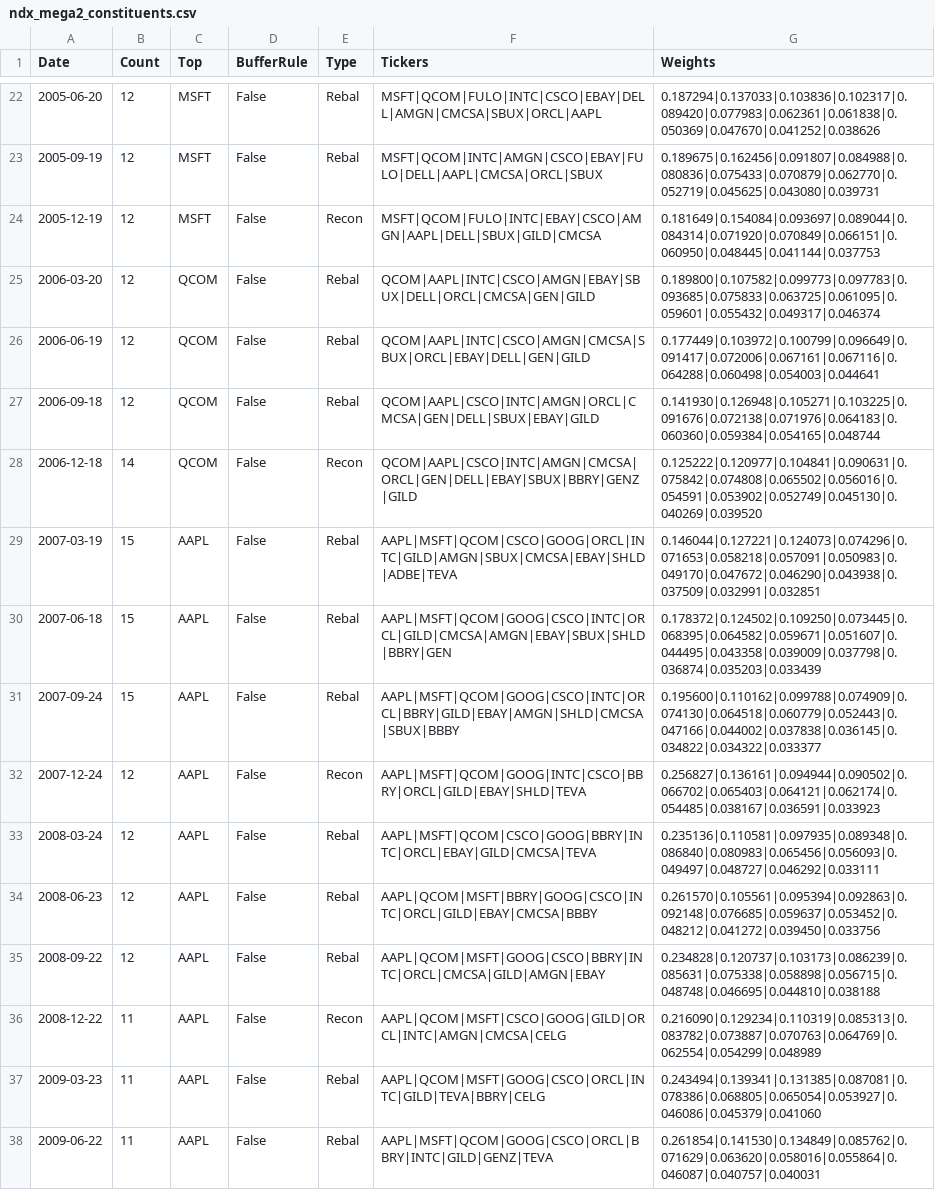
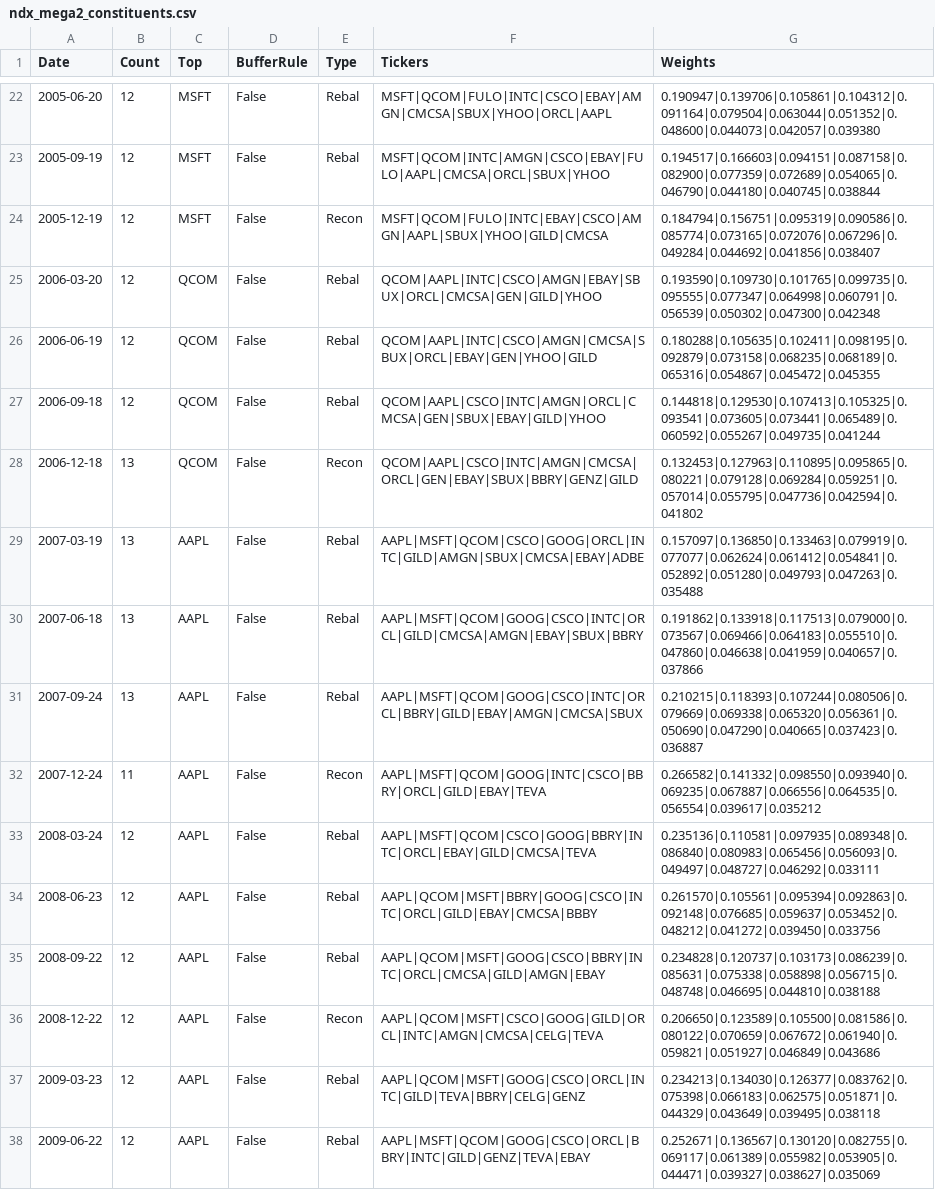
Before and after one commit to Acelogic/Testfol-MarginStresser, a CSV file: data/ndx_simulation/data/results/ndx_mega2_constituents.csv, drawn as a sheet; only a part is shown, gaps mark what is left out; the diff covers the shown part only; the diff names each change by its address in the sheet, - before the commit and + after, or states it on an @@ line.

```diff
--- a/data/ndx_simulation/data/results/ndx_mega2_constituents.csv
+++ b/data/ndx_simulation/data/results/ndx_mega2_constituents.csv
-F22 (Tickers): MSFT|QCOM|FULO|INTC|CSCO|EBAY|DELL|AMGN|CMCSA|SBUX|ORCL|AAPL
+F22 (Tickers): MSFT|QCOM|FULO|INTC|CSCO|EBAY|AMGN|CMCSA|SBUX|YHOO|ORCL|AAPL
-G22 (Weights): 0.187294|0.137033|0.103836|0.102317|0.089420|0.077983|0.062361|0.061838|0.050369|0.047670|0.041252|0.038626
+G22 (Weights): 0.190947|0.139706|0.105861|0.104312|0.091164|0.079504|0.063044|0.051352|0.048600|0.044073|0.042057|0.039380
-F23 (Tickers): MSFT|QCOM|INTC|AMGN|CSCO|EBAY|FULO|DELL|AAPL|CMCSA|ORCL|SBUX
+F23 (Tickers): MSFT|QCOM|INTC|AMGN|CSCO|EBAY|FULO|AAPL|CMCSA|ORCL|SBUX|YHOO
-G23 (Weights): 0.189675|0.162456|0.091807|0.084988|0.080836|0.075433|0.070879|0.062770|0.052719|0.045625|0.043080|0.039731
+G23 (Weights): 0.194517|0.166603|0.094151|0.087158|0.082900|0.077359|0.072689|0.054065|0.046790|0.044180|0.040745|0.038844
-F24 (Tickers): MSFT|QCOM|FULO|INTC|EBAY|CSCO|AMGN|AAPL|DELL|SBUX|GILD|CMCSA
+F24 (Tickers): MSFT|QCOM|FULO|INTC|EBAY|CSCO|AMGN|AAPL|SBUX|YHOO|GILD|CMCSA
-G24 (Weights): 0.181649|0.154084|0.093697|0.089044|0.084314|0.071920|0.070849|0.066151|0.060950|0.048445|0.041144|0.037753
+G24 (Weights): 0.184794|0.156751|0.095319|0.090586|0.085774|0.073165|0.072076|0.067296|0.049284|0.044692|0.041856|0.038407
-F25 (Tickers): QCOM|AAPL|INTC|CSCO|AMGN|EBAY|SBUX|DELL|ORCL|CMCSA|GEN|GILD
+F25 (Tickers): QCOM|AAPL|INTC|CSCO|AMGN|EBAY|SBUX|ORCL|CMCSA|GEN|GILD|YHOO
-G25 (Weights): 0.189800|0.107582|0.099773|0.097783|0.093685|0.075833|0.063725|0.061095|0.059601|0.055432|0.049317|0.046374
+G25 (Weights): 0.193590|0.109730|0.101765|0.099735|0.095555|0.077347|0.064998|0.060791|0.056539|0.050302|0.047300|0.042348
-F26 (Tickers): QCOM|AAPL|INTC|CSCO|AMGN|CMCSA|SBUX|ORCL|EBAY|DELL|GEN|GILD
+F26 (Tickers): QCOM|AAPL|INTC|CSCO|AMGN|CMCSA|SBUX|ORCL|EBAY|GEN|YHOO|GILD
-G26 (Weights): 0.177449|0.103972|0.100799|0.096649|0.091417|0.072006|0.067161|0.067116|0.064288|0.060498|0.054003|0.044641
+G26 (Weights): 0.180288|0.105635|0.102411|0.098195|0.092879|0.073158|0.068235|0.068189|0.065316|0.054867|0.045472|0.045355
-F27 (Tickers): QCOM|AAPL|CSCO|INTC|AMGN|ORCL|CMCSA|GEN|DELL|SBUX|EBAY|GILD
+F27 (Tickers): QCOM|AAPL|CSCO|INTC|AMGN|ORCL|CMCSA|GEN|SBUX|EBAY|GILD|YHOO
-G27 (Weights): 0.141930|0.126948|0.105271|0.103225|0.091676|0.072138|0.071976|0.064183|0.060360|0.059384|0.054165|0.048744
+G27 (Weights): 0.144818|0.129530|0.107413|0.105325|0.093541|0.073605|0.073441|0.065489|0.060592|0.055267|0.049735|0.041244
-B28 (Count): 14
+B28 (Count): 13
-F28 (Tickers): QCOM|AAPL|CSCO|INTC|AMGN|CMCSA|ORCL|GEN|DELL|EBAY|SBUX|BBRY|GENZ|GILD
+F28 (Tickers): QCOM|AAPL|CSCO|INTC|AMGN|CMCSA|ORCL|GEN|EBAY|SBUX|BBRY|GENZ|GILD
-G28 (Weights): 0.125222|0.120977|0.104841|0.090631|0.075842|0.074808|0.065502|0.056016|0.054591|0.053902|0.052749|0.045130|0.040269|0.039520
+G28 (Weights): 0.132453|0.127963|0.110895|0.095865|0.080221|0.079128|0.069284|0.059251|0.057014|0.055795|0.047736|0.042594|0.041802
-B29:B31 (Count): 15
+B29:B31 (Count): 13
-F29 (Tickers): AAPL|MSFT|QCOM|CSCO|GOOG|ORCL|INTC|GILD|AMGN|SBUX|CMCSA|EBAY|SHLD|ADBE|TEVA
+F29 (Tickers): AAPL|MSFT|QCOM|CSCO|GOOG|ORCL|INTC|GILD|AMGN|SBUX|CMCSA|EBAY|ADBE
-G29 (Weights): 0.146044|0.127221|0.124073|0.074296|0.071653|0.058218|0.057091|0.050983|0.049170|0.047672|0.046290|0.043938|0.037509|0.032991|0.032851
+G29 (Weights): 0.157097|0.136850|0.133463|0.079919|0.077077|0.062624|0.061412|0.054841|0.052892|0.051280|0.049793|0.047263|0.035488
-F30 (Tickers): AAPL|MSFT|QCOM|GOOG|CSCO|INTC|ORCL|GILD|CMCSA|AMGN|EBAY|SBUX|SHLD|BBRY|GEN
+F30 (Tickers): AAPL|MSFT|QCOM|GOOG|CSCO|INTC|ORCL|GILD|CMCSA|AMGN|EBAY|SBUX|BBRY
-G30 (Weights): 0.178372|0.124502|0.109250|0.073445|0.068395|0.064582|0.059671|0.051607|0.044495|0.043358|0.039009|0.037798|0.036874|0.035203|0.033439
+G30 (Weights): 0.191862|0.133918|0.117513|0.079000|0.073567|0.069466|0.064183|0.055510|0.047860|0.046638|0.041959|0.040657|0.037866
-F31 (Tickers): AAPL|MSFT|QCOM|GOOG|CSCO|INTC|ORCL|BBRY|GILD|EBAY|AMGN|SHLD|CMCSA|SBUX|BBBY
+F31 (Tickers): AAPL|MSFT|QCOM|GOOG|CSCO|INTC|ORCL|BBRY|GILD|EBAY|AMGN|CMCSA|SBUX
-G31 (Weights): 0.195600|0.110162|0.099788|0.074909|0.074130|0.064518|0.060779|0.052443|0.047166|0.044002|0.037838|0.036145|0.034822|0.034322|0.033377
+G31 (Weights): 0.210215|0.118393|0.107244|0.080506|0.079669|0.069338|0.065320|0.056361|0.050690|0.047290|0.040665|0.037423|0.036887
-B32 (Count): 12
+B32 (Count): 11
-F32 (Tickers): AAPL|MSFT|QCOM|GOOG|INTC|CSCO|BBRY|ORCL|GILD|EBAY|SHLD|TEVA
+F32 (Tickers): AAPL|MSFT|QCOM|GOOG|INTC|CSCO|BBRY|ORCL|GILD|EBAY|TEVA
-G32 (Weights): 0.256827|0.136161|0.094944|0.090502|0.066702|0.065403|0.064121|0.062174|0.054485|0.038167|0.036591|0.033923
+G32 (Weights): 0.266582|0.141332|0.098550|0.093940|0.069235|0.067887|0.066556|0.064535|0.056554|0.039617|0.035212
-B36:B38 (Count): 11
+B36:B38 (Count): 12
-F36 (Tickers): AAPL|QCOM|MSFT|CSCO|GOOG|GILD|ORCL|INTC|AMGN|CMCSA|CELG
+F36 (Tickers): AAPL|QCOM|MSFT|CSCO|GOOG|GILD|ORCL|INTC|AMGN|CMCSA|CELG|TEVA
-G36 (Weights): 0.216090|0.129234|0.110319|0.085313|0.083782|0.073887|0.070763|0.064769|0.062554|0.054299|0.048989
+G36 (Weights): 0.206650|0.123589|0.105500|0.081586|0.080122|0.070659|0.067672|0.061940|0.059821|0.051927|0.046849|0.043686
-F37 (Tickers): AAPL|QCOM|MSFT|GOOG|CSCO|ORCL|INTC|GILD|TEVA|BBRY|CELG
+F37 (Tickers): AAPL|QCOM|MSFT|GOOG|CSCO|ORCL|INTC|GILD|TEVA|BBRY|CELG|GENZ
-G37 (Weights): 0.243494|0.139341|0.131385|0.087081|0.078386|0.068805|0.065054|0.053927|0.046086|0.045379|0.041060
+G37 (Weights): 0.234213|0.134030|0.126377|0.083762|0.075398|0.066183|0.062575|0.051871|0.044329|0.043649|0.039495|0.038118
-F38 (Tickers): AAPL|MSFT|QCOM|GOOG|CSCO|ORCL|BBRY|INTC|GILD|GENZ|TEVA
+F38 (Tickers): AAPL|MSFT|QCOM|GOOG|CSCO|ORCL|BBRY|INTC|GILD|GENZ|TEVA|EBAY
-G38 (Weights): 0.261854|0.141530|0.134849|0.085762|0.071629|0.063620|0.058016|0.055864|0.046087|0.040757|0.040031
+G38 (Weights): 0.252671|0.136567|0.130120|0.082755|0.069117|0.061389|0.055982|0.053905|0.044471|0.039327|0.038627|0.035069
```
Also changed, not shown: 71 edited cells elsewhere in this file, data/NDXMEGA2SIM.csv, data/NDXMEGASIM.csv, 55 other files.
